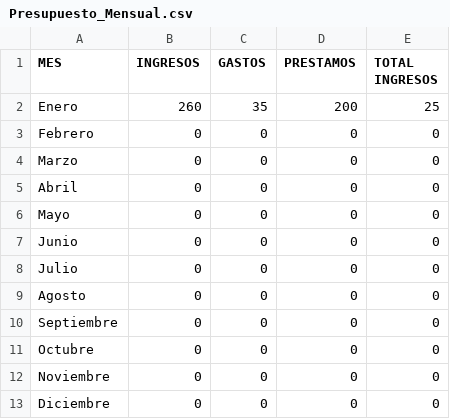
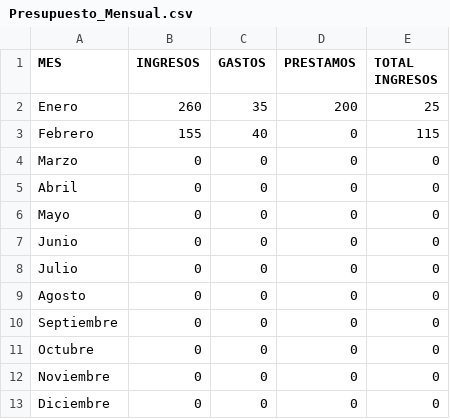
Before and after one commit to Bredalis/Programs, a CSV file: BBDD/Presupuesto_Mensual.csv, drawn as a sheet.

```diff
--- a/BBDD/Presupuesto_Mensual.csv
+++ b/BBDD/Presupuesto_Mensual.csv
@@ -2,3 +2,3 @@ MES,INGRESOS,GASTOS,PRESTAMOS,TOTAL INGRESOS
 Enero,260,35,200,25
-Febrero,0,0,0,0
+Febrero,155,40,0,115
 Marzo,0,0,0,0
```
Also changed, not shown: 3 other files.
